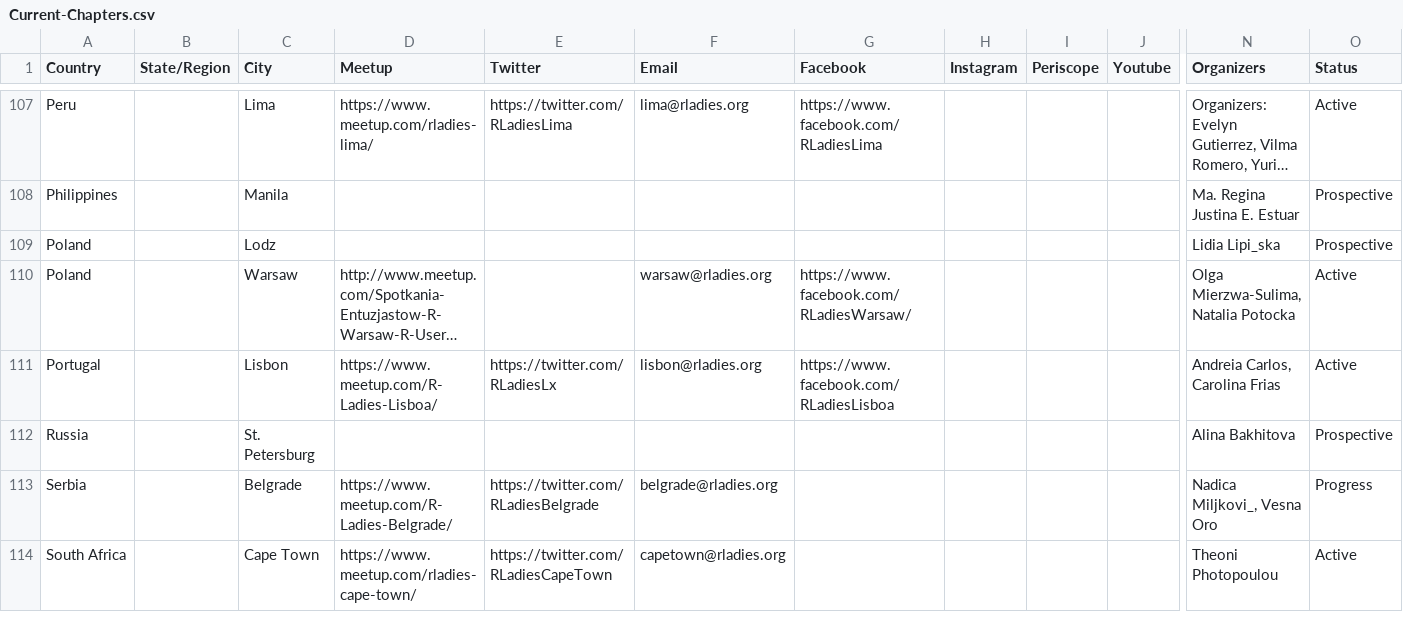
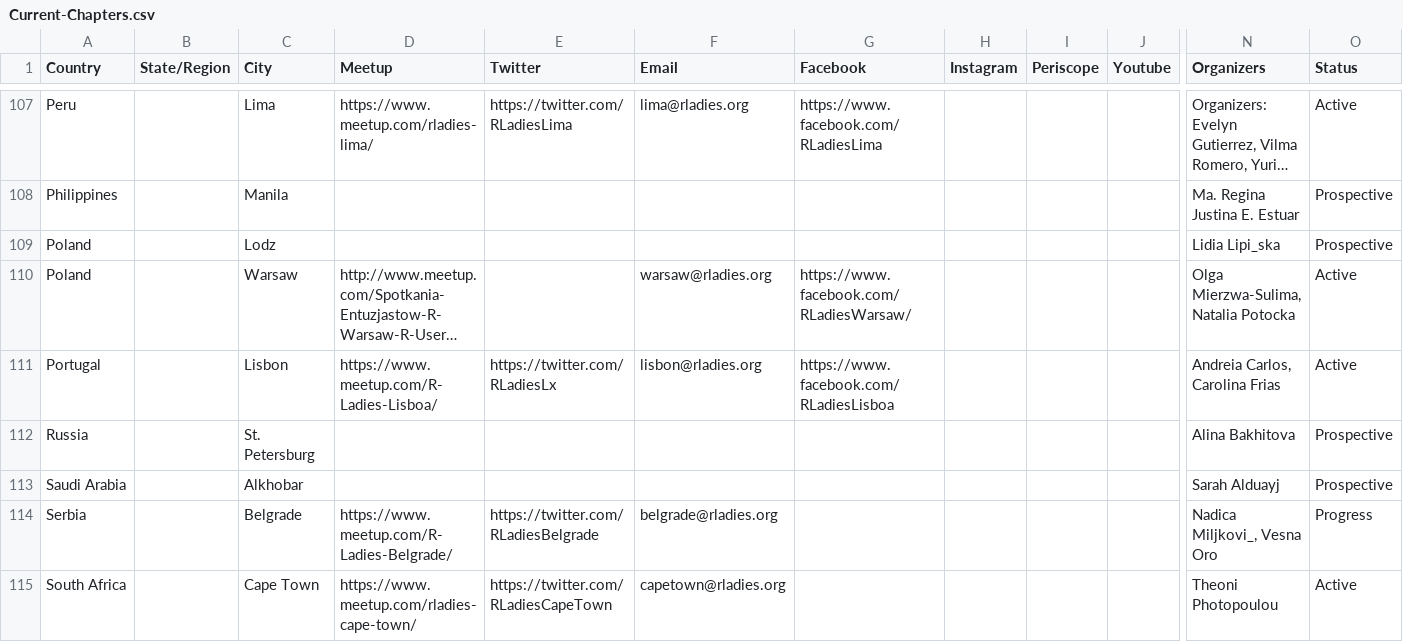
Before and after one commit to rladies/starter-kit, a CSV file: Current-Chapters.csv, drawn as a sheet; only a part is shown, gaps mark what is left out; long unchanged cells end in …; rows hold the shown columns only; the diff names each change by its address in the sheet, - before the commit and + after, or states it on an @@ line.

Commit message:
adds Alkhobar

```diff
--- a/Current-Chapters.csv
+++ b/Current-Chapters.csv
+row 113: Saudi Arabia |  | Alkhobar |  |  |  |  |  |  |  | Sarah Alduayj | Prospective
```
